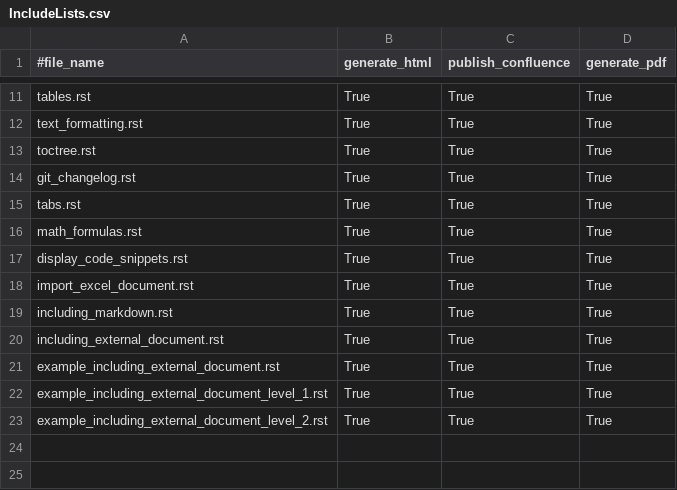
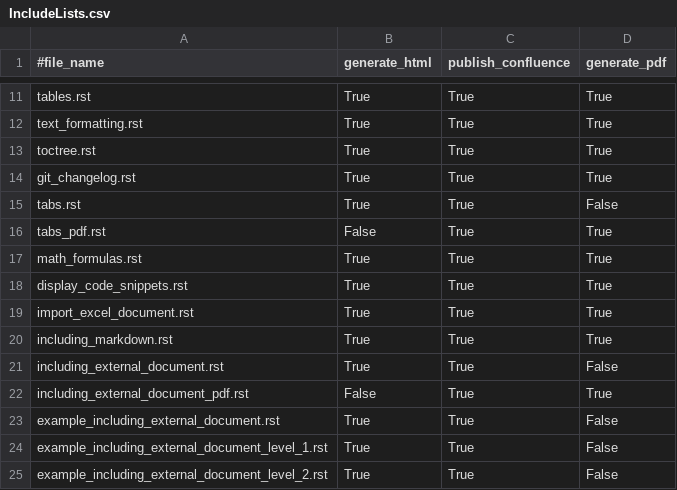
Before and after one commit to veereshkatageri/doc-as-code, a CSV file: source/user_guide/IncludeLists.csv, drawn as a sheet; only a part is shown, gaps mark what is left out.

Commit message:
Insert values on missing columns. Insert new source to be handled by pdf generation

```diff
--- a/source/user_guide/IncludeLists.csv
+++ b/source/user_guide/IncludeLists.csv
@@ -14,3 +14,4 @@ toctree.rst;True;True;True;
 git_changelog.rst;True;True;True;
-tabs.rst;True;True;True;
+tabs.rst;True;True;False;
+tabs_pdf.rst;False;True;True;
 math_formulas.rst;True;True;True;
@@ -19,5 +20,6 @@ import_excel_document.rst;True;True;True;
 including_markdown.rst;True;True;True;
-including_external_document.rst;True;True;True;
-example_including_external_document.rst;True;True;True;
-example_including_external_document_level_1.rst;True;True;True;
-example_including_external_document_level_2.rst;True;True;True;
+including_external_document.rst;True;True;False;
+including_external_document_pdf.rst;False;True;True;
+example_including_external_document.rst;True;True;False;
+example_including_external_document_level_1.rst;True;True;False;
+example_including_external_document_level_2.rst;True;True;False;
```
